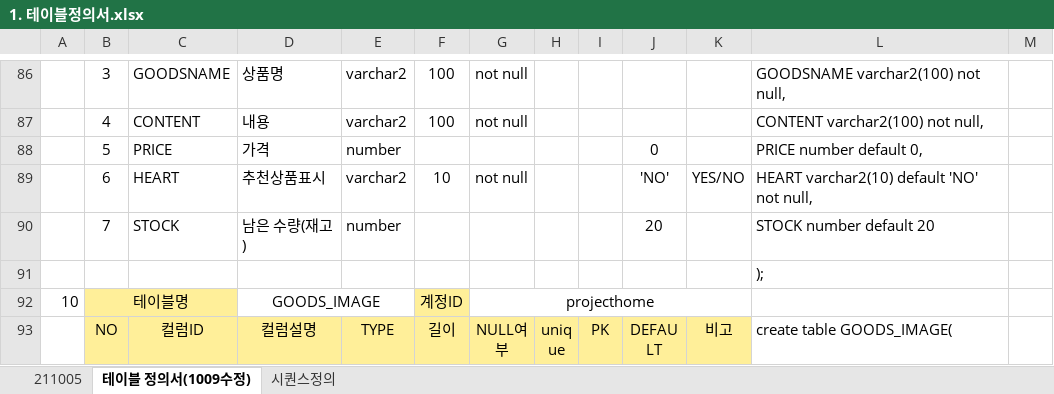
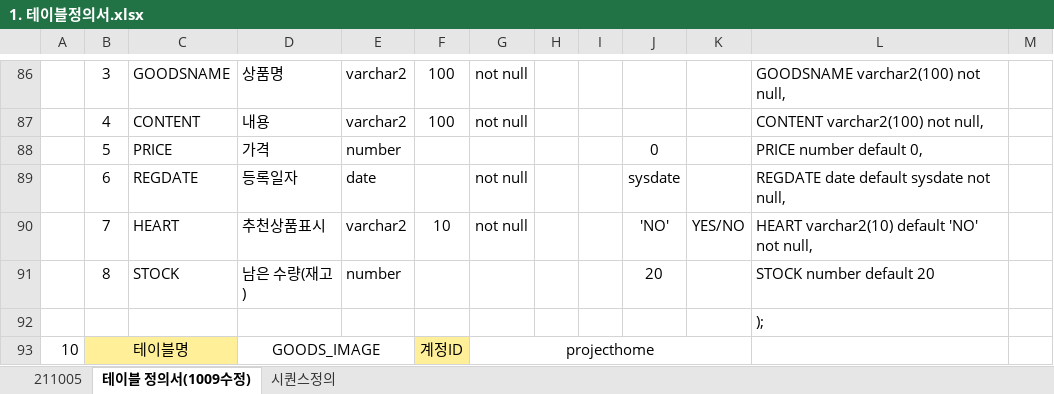
Before and after one commit to stoveon/TEAM_PROJECT, an Excel workbook: 테이블설계/1. 테이블정의서.xlsx, sheet 테이블 정의서(1009수정), drawn as a sheet; only a part is shown, gaps mark what is left out; the shorter side is filled out with more unchanged rows; values as stored, in another font and other column widths than the file's, no borders; addresses are those after the commit; the diff names each change by its address in the sheet, - before the commit and + after, or states it on an @@ line.

Commit message:
테이블설계(7차)
GOODS 테이블 수정(등록일자 컬럼 추가)

```diff
--- a/테이블설계/1. 테이블정의서.xlsx (sheet 테이블 정의서(1009수정))
+++ b/테이블설계/1. 테이블정의서.xlsx (sheet 테이블 정의서(1009수정))
+row 89:  | 6 | REGDATE | 등록일자 | date |  | not null |  |  | sysdate |  | REGDATE date default sysdate not null,
-B90: 6
+B90: 7
-B91: 7
+B91: 8
```
Also changed, not shown: formulas that keep their value, 1 other file.
